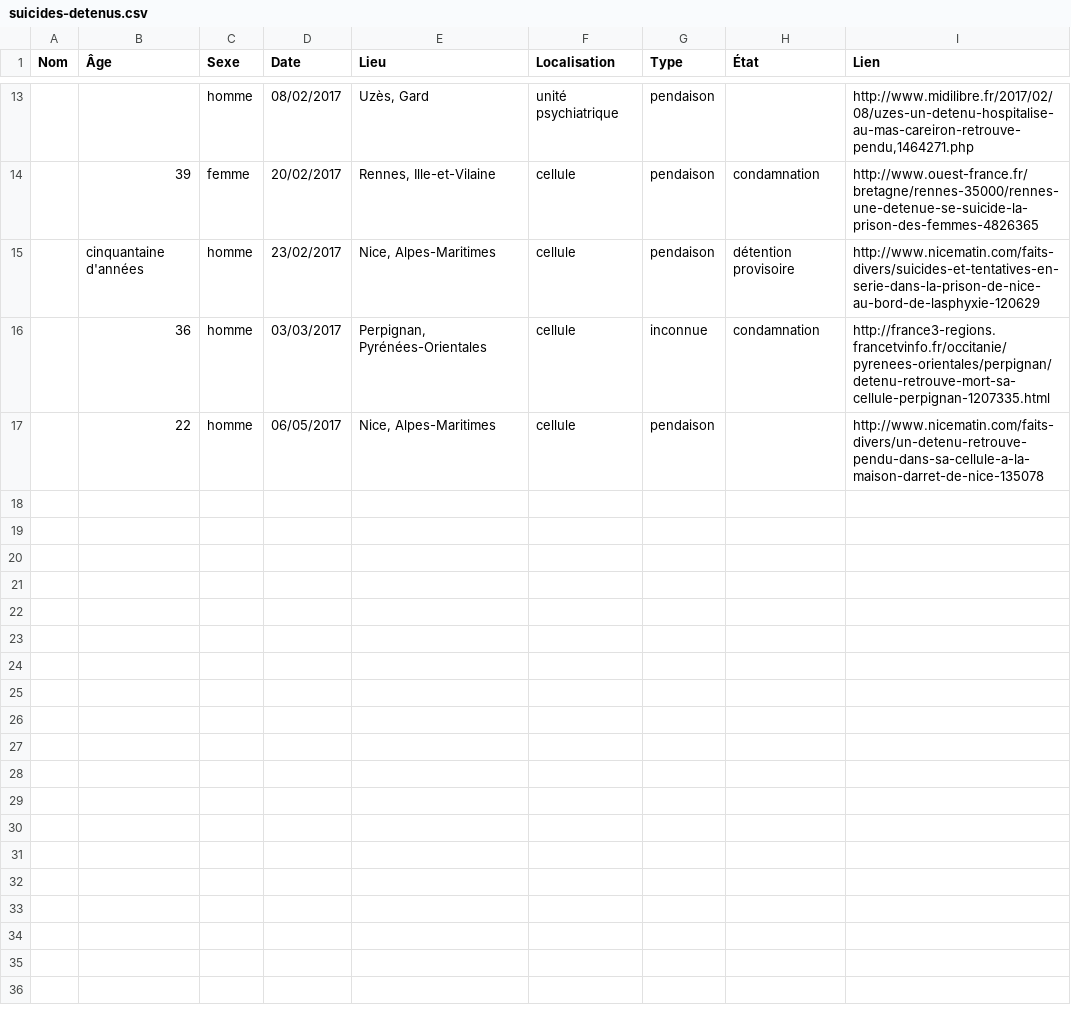
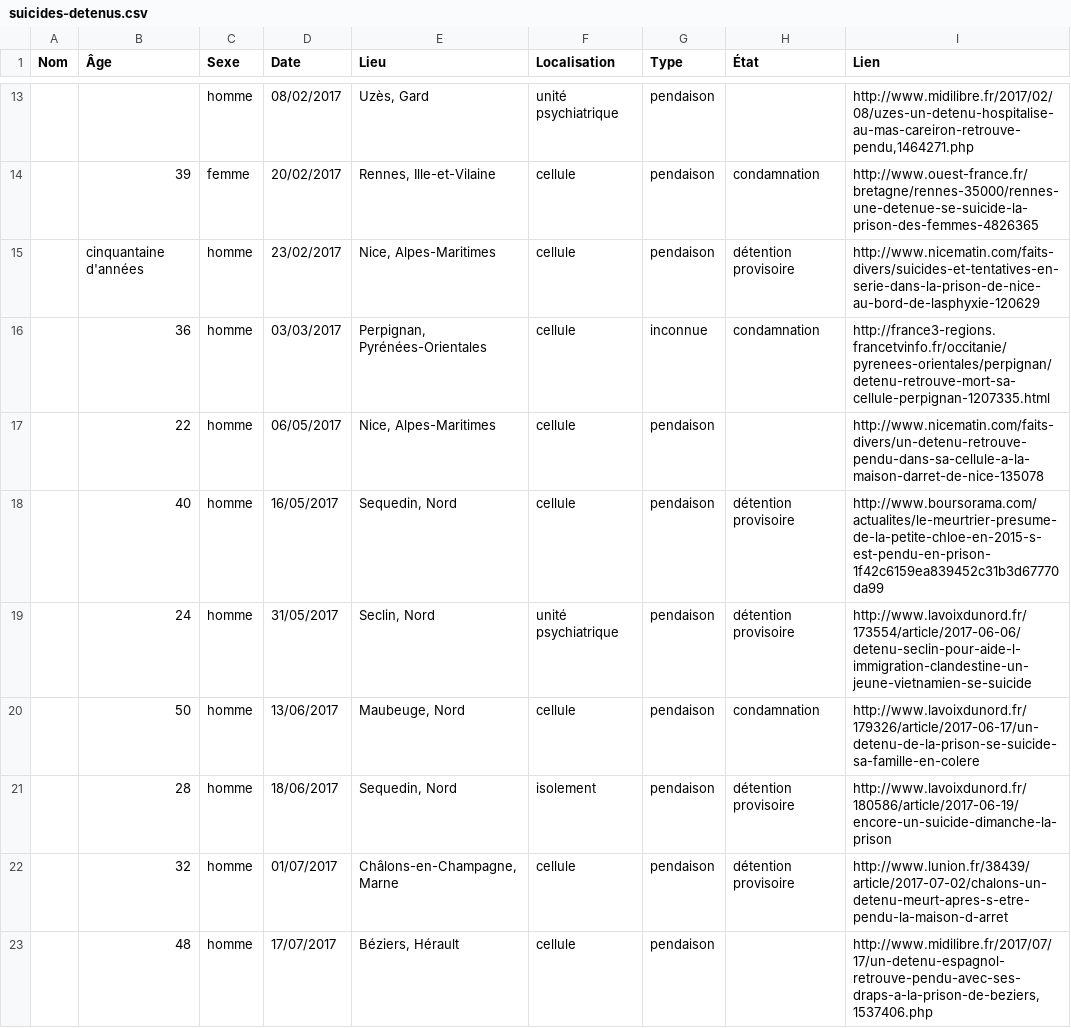
Before and after one commit to paniersalade/donnees, a CSV file: suicides-detenus.csv, drawn as a sheet; only a part is shown, gaps mark what is left out; the diff names each change by its address in the sheet, - before the commit and + after, or states it on an @@ line.

Commit message:
Mise à jour

```diff
--- a/suicides-detenus.csv
+++ b/suicides-detenus.csv
+row 18:  | 40 | homme | 16/05/2017 | Sequedin, Nord | cellule | pendaison | détention provisoire | http://www.boursorama.com/actualites/le-meurtrier-presume-de-la-petite-chloe-en-2015-s-est-pendu-en-prison-1f42c6159ea839452c31b3d67770da99
+row 19:  | 24 | homme | 31/05/2017 | Seclin, Nord | unité psychiatrique | pendaison | détention provisoire | http://www.lavoixdunord.fr/173554/article/2017-06-06/detenu-seclin-pour-aide-l-immigration-clandestine-un-jeune-vietnamien-se-suicide
+row 20:  | 50 | homme | 13/06/2017 | Maubeuge, Nord | cellule | pendaison | condamnation | http://www.lavoixdunord.fr/179326/article/2017-06-17/un-detenu-de-la-prison-se-suicide-sa-famille-en-colere
+row 21:  | 28 | homme | 18/06/2017 | Sequedin, Nord | isolement | pendaison | détention provisoire | http://www.lavoixdunord.fr/180586/article/2017-06-19/encore-un-suicide-dimanche-la-prison
+row 22:  | 32 | homme | 01/07/2017 | Châlons-en-Champagne, Marne | cellule | pendaison | détention provisoire | http://www.lunion.fr/38439/article/2017-07-02/chalons-un-detenu-meurt-apres-s-etre-pendu-la-maison-d-arret
+row 23:  | 48 | homme | 17/07/2017 | Béziers, Hérault | cellule | pendaison |  | http://www.midilibre.fr/2017/07/17/un-detenu-espagnol-retrouve-pendu-avec-ses-draps-a-la-prison-de-beziers,1537406.php
```
